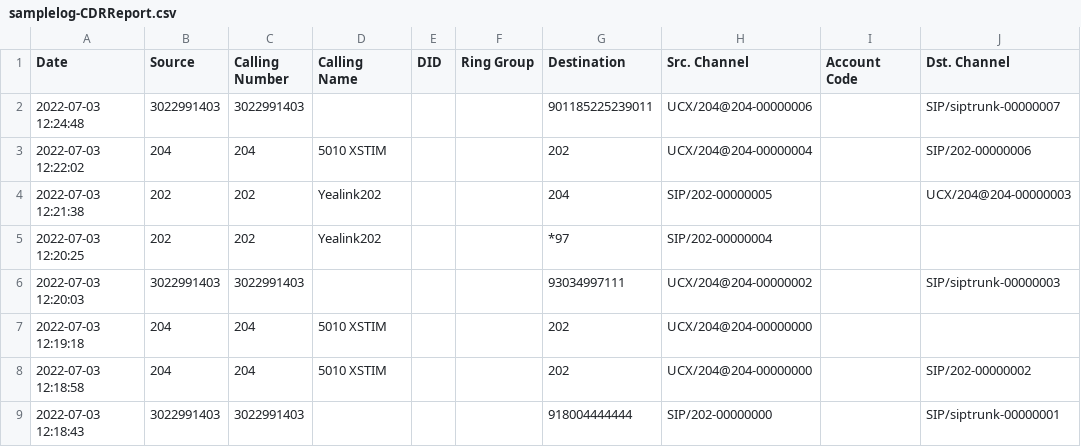
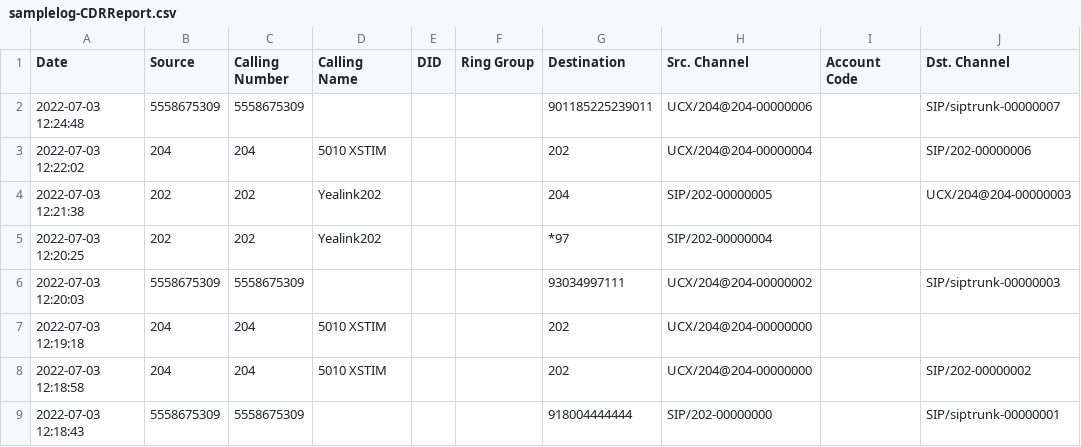
Before and after one commit to senorwatsonsan/ucxlogparser, a CSV file: samplelog-CDRReport.csv, drawn as a sheet; only a part is shown; the diff names each change by its address in the sheet, - before the commit and + after, or states it on an @@ line.

Commit message:
Update samplelog-CDRReport.csv

```diff
--- a/samplelog-CDRReport.csv
+++ b/samplelog-CDRReport.csv
-B2 (Source): 3022991403
+B2 (Source): 5558675309
-C2 (Calling Number): 3022991403
+C2 (Calling Number): 5558675309
-B6 (Source): 3022991403
+B6 (Source): 5558675309
-C6 (Calling Number): 3022991403
+C6 (Calling Number): 5558675309
-B9 (Source): 3022991403
+B9 (Source): 5558675309
-C9 (Calling Number): 3022991403
+C9 (Calling Number): 5558675309
```
